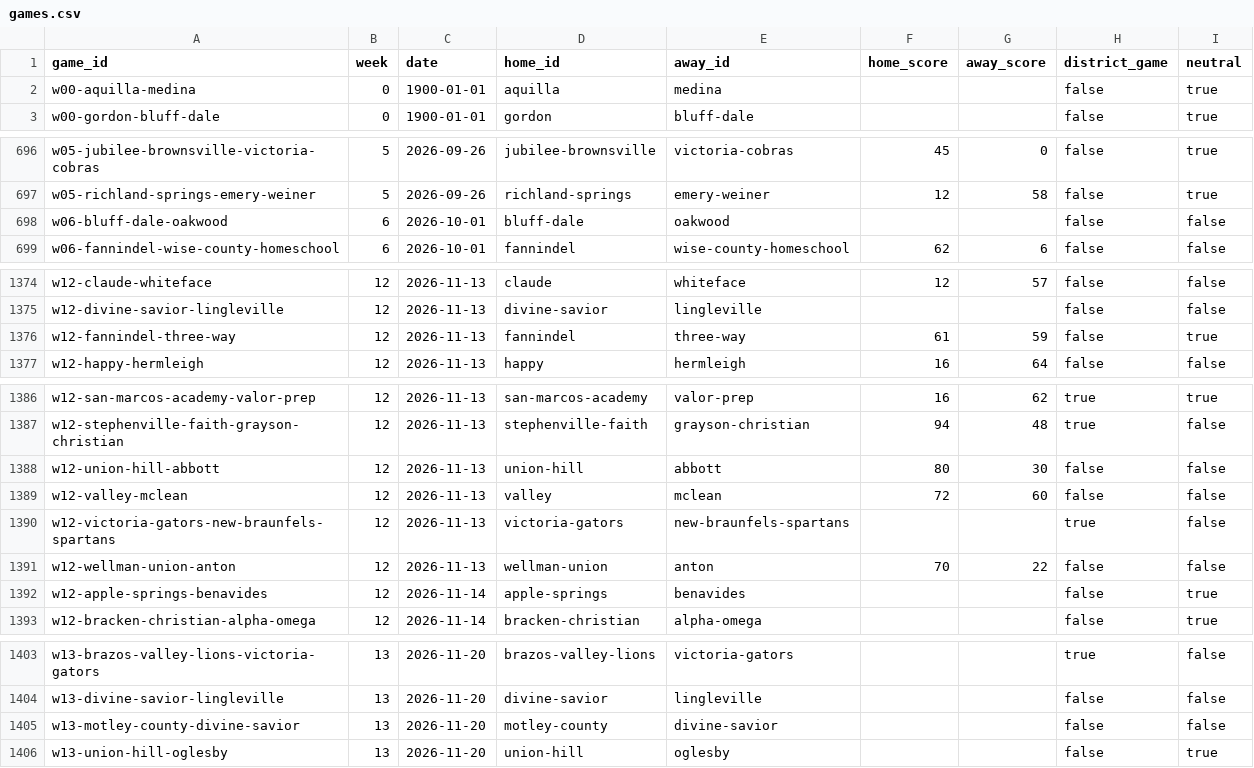
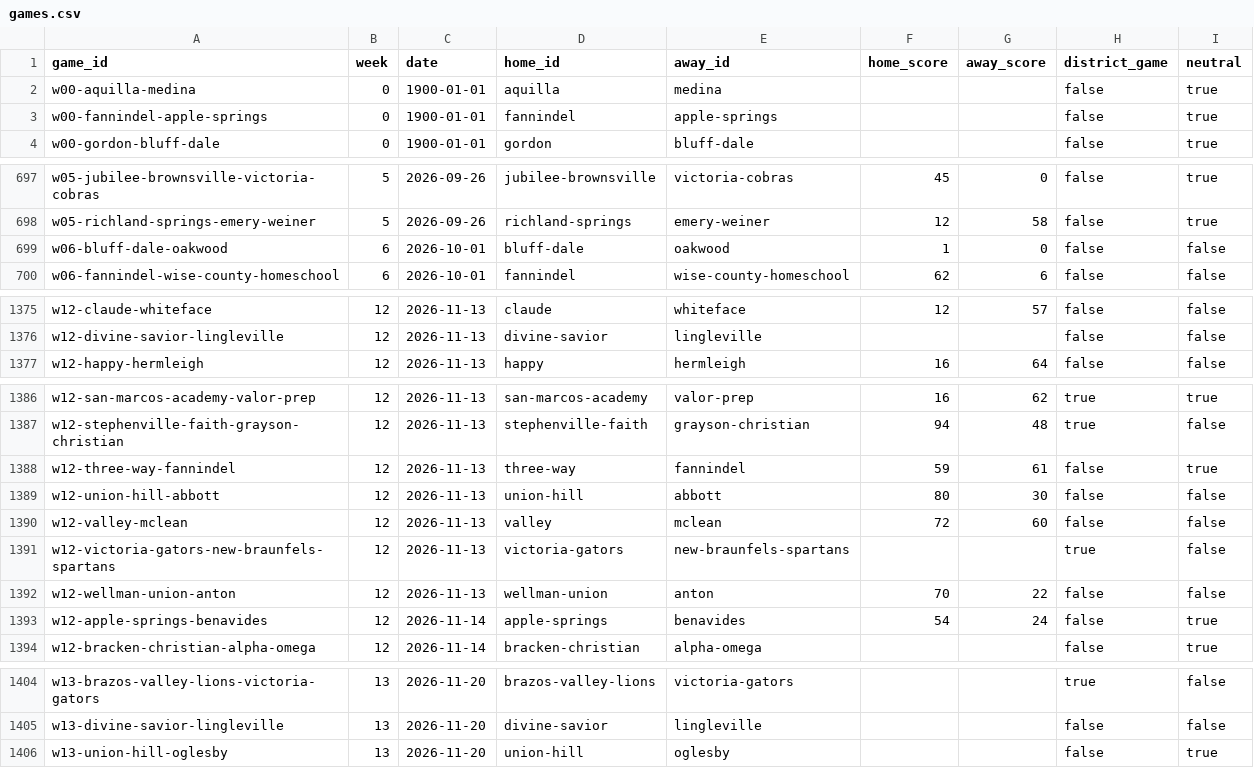
Before and after one commit to rcullens/ranking-tool, a CSV file: sixman_rankings/data/games.csv, drawn as a sheet; only a part is shown, gaps mark what is left out; the diff covers the shown part only.

```diff
--- a/sixman_rankings/data/games.csv
+++ b/sixman_rankings/data/games.csv
@@ -2,2 +2,3 @@ game_id,week,date,home_id,away_id,home_score,away_score,district_game,neutral
 w00-aquilla-medina,0,1900-01-01,aquilla,medina,,,false,true
+w00-fannindel-apple-springs,0,1900-01-01,fannindel,apple-springs,,,false,true
 w00-gordon-bluff-dale,0,1900-01-01,gordon,bluff-dale,,,false,true
@@ -697,3 +698,3 @@ w05-jubilee-brownsville-victoria-cobras,5,2026-09-26,jubilee-brownsville,victori
 w05-richland-springs-emery-weiner,5,2026-09-26,richland-springs,emery-weiner,12,58,false,true
-w06-bluff-dale-oakwood,6,2026-10-01,bluff-dale,oakwood,,,false,false
+w06-bluff-dale-oakwood,6,2026-10-01,bluff-dale,oakwood,1,0,false,false
 w06-fannindel-wise-county-homeschool,6,2026-10-01,fannindel,wise-county-homeschool,62,6,false,false
@@ -1375,3 +1376,2 @@ w12-claude-whiteface,12,2026-11-13,claude,whiteface,12,57,false,false
 w12-divine-savior-lingleville,12,2026-11-13,divine-savior,lingleville,,,false,false
-w12-fannindel-three-way,12,2026-11-13,fannindel,three-way,61,59,false,true
 w12-happy-hermleigh,12,2026-11-13,happy,hermleigh,16,64,false,false
@@ -1387,2 +1387,3 @@ w12-san-marcos-academy-valor-prep,12,2026-11-13,san-marcos-academy,valor-prep,16
 w12-stephenville-faith-grayson-christian,12,2026-11-13,stephenville-faith,grayson-christian,94,48,true,false
+w12-three-way-fannindel,12,2026-11-13,three-way,fannindel,59,61,false,true
 w12-union-hill-abbott,12,2026-11-13,union-hill,abbott,80,30,false,false
@@ -1391,3 +1392,3 @@ w12-victoria-gators-new-braunfels-spartans,12,2026-11-13,victoria-gators,new-bra
 w12-wellman-union-anton,12,2026-11-13,wellman-union,anton,70,22,false,false
-w12-apple-springs-benavides,12,2026-11-14,apple-springs,benavides,,,false,true
+w12-apple-springs-benavides,12,2026-11-14,apple-springs,benavides,54,24,false,true
 w12-bracken-christian-alpha-omega,12,2026-11-14,bracken-christian,alpha-omega,,,false,true
@@ -1404,3 +1405,2 @@ w13-brazos-valley-lions-victoria-gators,13,2026-11-20,brazos-valley-lions,victor
 w13-divine-savior-lingleville,13,2026-11-20,divine-savior,lingleville,,,false,false
-w13-motley-county-divine-savior,13,2026-11-20,motley-county,divine-savior,,,false,false
 w13-union-hill-oglesby,13,2026-11-20,union-hill,oglesby,,,false,true
```
Also changed, not shown: 2 edited cells elsewhere in this file, 23 other files.
